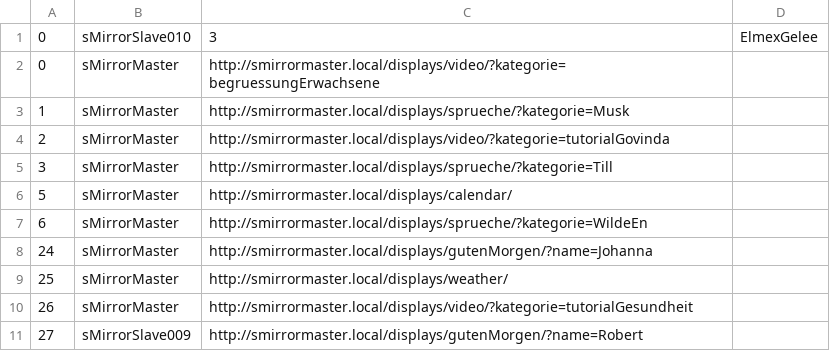
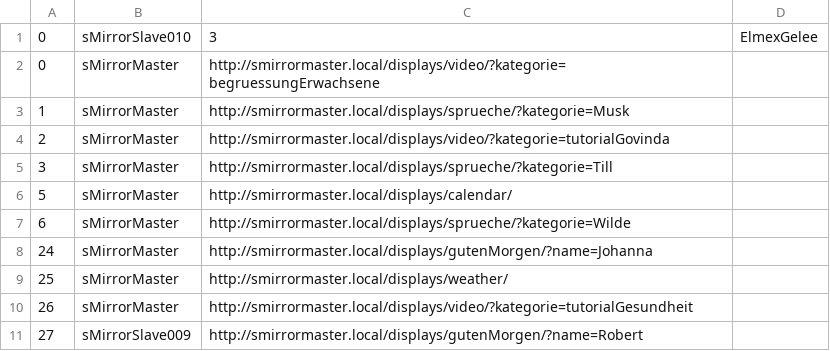
Before and after one commit to roschaefer/sMirror, a CSV file: actions.csv, drawn as a sheet; only a part is shown.

Commit message:
fixed bug concerning Wilde-Quotes

```diff
--- a/actions.csv
+++ b/actions.csv
@@ -6,3 +6,3 @@
 5, sMirrorMaster, http://smirrormaster.local/displays/calendar/,
-6, sMirrorMaster, http://smirrormaster.local/displays/sprueche/?kategorie=WildeEn,
+6, sMirrorMaster, http://smirrormaster.local/displays/sprueche/?kategorie=Wilde,
 24, sMirrorMaster, http://smirrormaster.local/displays/gutenMorgen/?name=Johanna,
```
